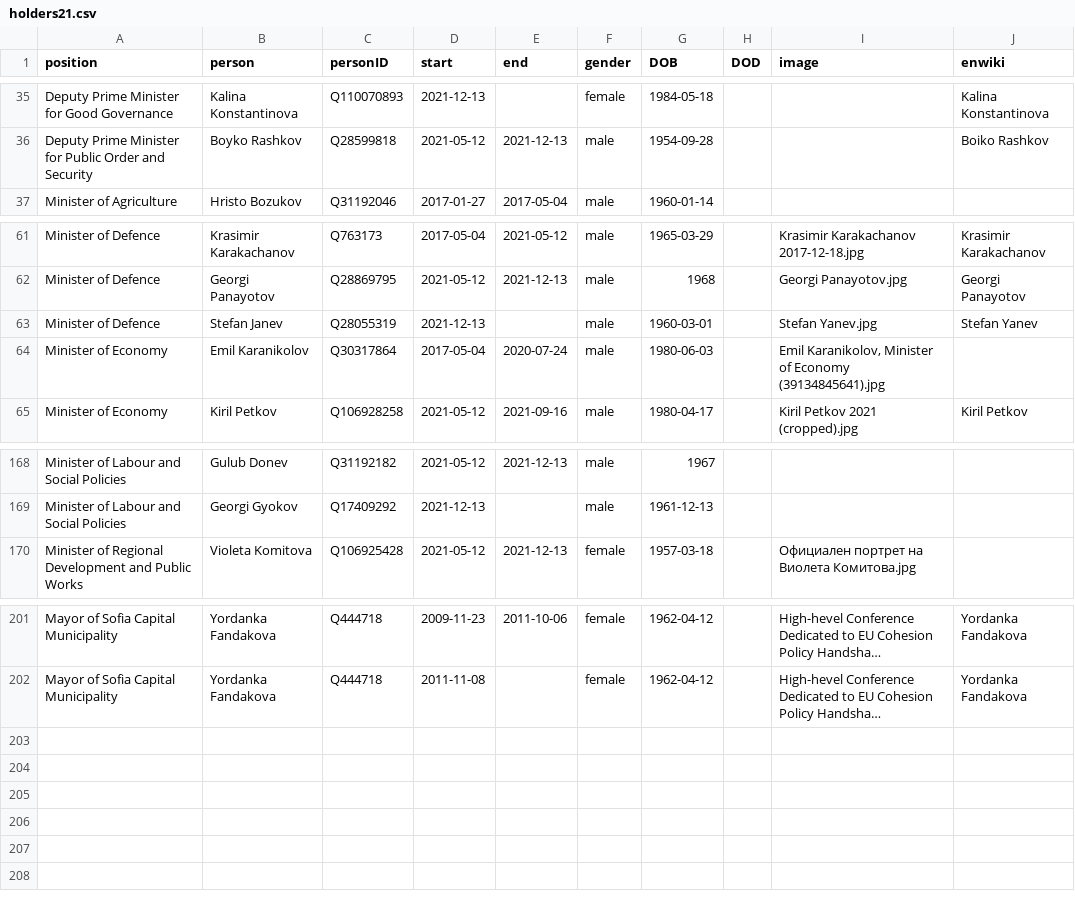
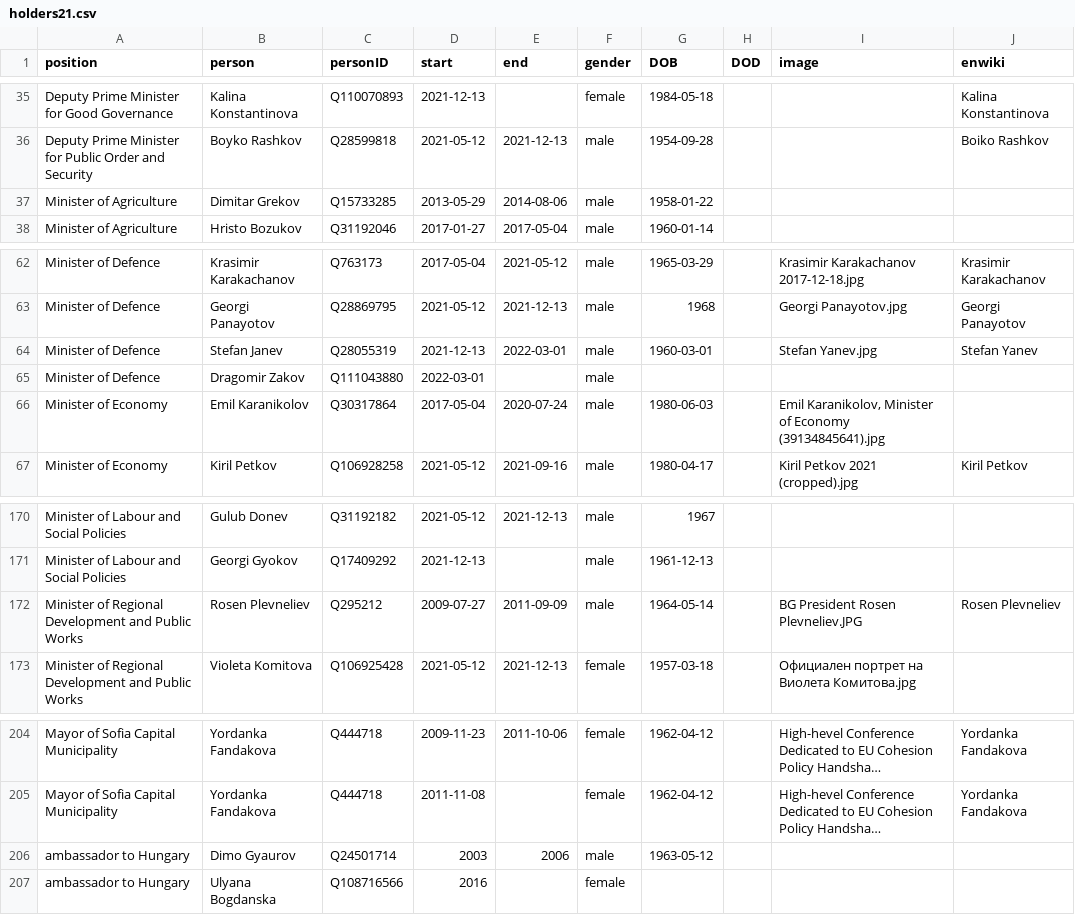
Before and after one commit to every-politician-scrapers/bulgaria-cabinet, a CSV file: html/holders21.csv, drawn as a sheet; only a part is shown, gaps mark what is left out; long unchanged cells end in …; addresses are those after the commit; the diff names each change by its address in the sheet, - before the commit and + after, or states it on an @@ line.

```diff
--- a/html/holders21.csv
+++ b/html/holders21.csv
+row 37: Minister of Agriculture | Dimitar Grekov | Q15733285 | 2013-05-29 | 2014-08-06 | male | 1958-01-22
-E64 (end): (empty)
+E64 (end): 2022-03-01
+row 65: Minister of Defence | Dragomir Zakov | Q111043880 | 2022-03-01 |  | male
+row 172: Minister of Regional Development and Public Works | Rosen Plevneliev | Q295212 | 2009-07-27 | 2011-09-09 | male | 1964-05-14 |  | BG President Rosen Plevneliev.JPG | Rosen Plevneliev
+row 206: ambassador to Hungary | Dimo Gyaurov | Q24501714 | 2003 | 2006 | male | 1963-05-12
+row 207: ambassador to Hungary | Ulyana Bogdanska | Q108716566 | 2016 |  | female
```
Also changed, not shown: html/current.csv, 1 other file.
